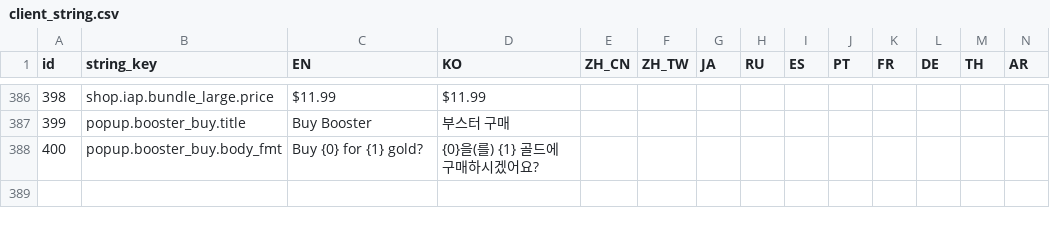
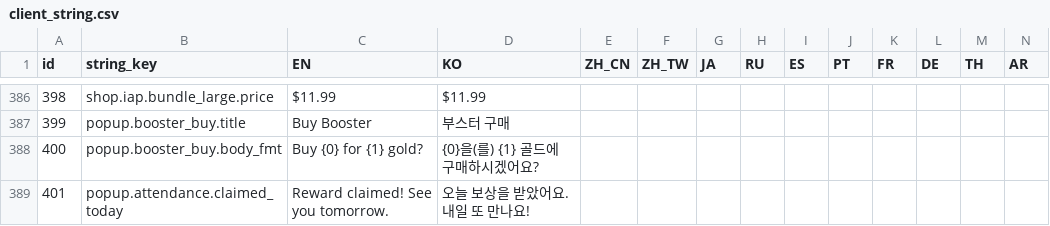
Before and after one commit to madalang-games/project-fill, a CSV file: shared/datas/string/client_string.csv, drawn as a sheet; only a part is shown, gaps mark what is left out; rows hold the shown columns only; the diff names each change by its address in the sheet, - before the commit and + after, or states it on an @@ line.

```diff
--- a/shared/datas/string/client_string.csv
+++ b/shared/datas/string/client_string.csv
+row 389: 401 | popup.attendance.claimed_today | Reward claimed! See you tomorrow. | 오늘 보상을 받았어요. 내일 또 만나요!
```
Also changed, not shown: client/project-fill/Assets/Resources/Data/string/client_string.csv, server/generated/data/string/client_string.csv, 24 other files.
